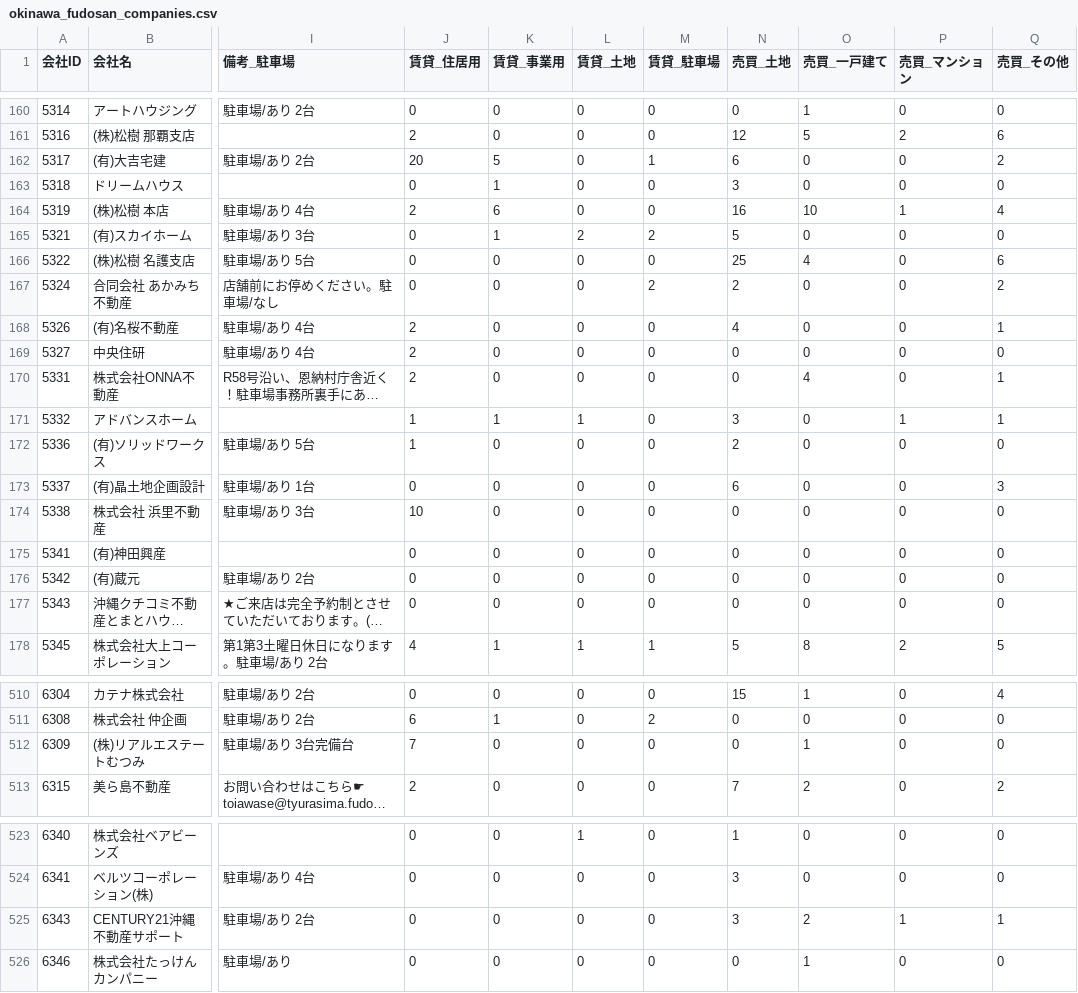
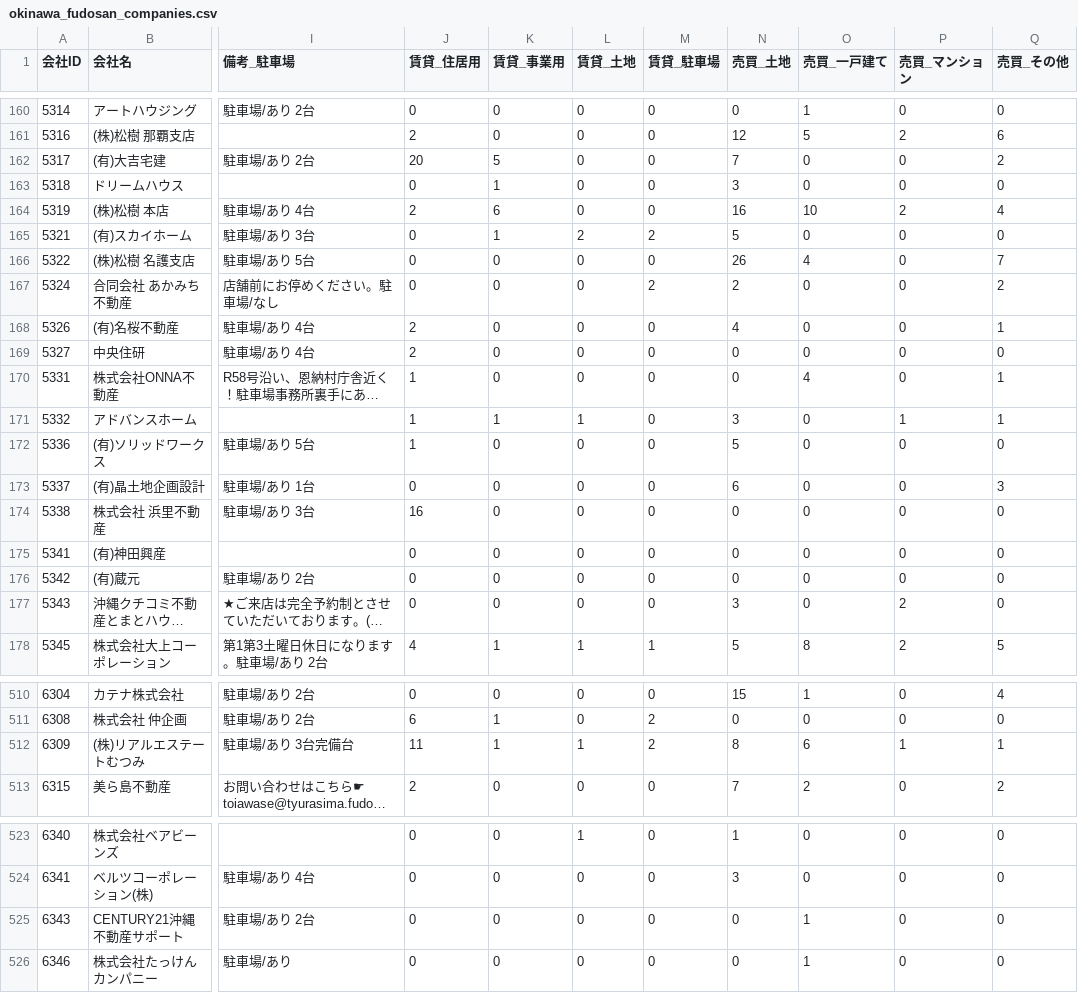
Before and after one commit to tak-yamamoto-alt/okinawa-fudosan-scraper, a CSV file: okinawa_fudosan_companies.csv, drawn as a sheet; only a part is shown, gaps mark what is left out; long unchanged cells end in …; the diff covers the shown part only; the diff names each change by its address in the sheet, - before the commit and + after, or states it on an @@ line.

```diff
--- a/okinawa_fudosan_companies.csv
+++ b/okinawa_fudosan_companies.csv
-M162 (賃貸_駐車場): 1
+M162 (賃貸_駐車場): 0
-N162 (売買_土地): 6
+N162 (売買_土地): 7
-P164 (売買_マンション): 1
+P164 (売買_マンション): 2
-N166 (売買_土地): 25
+N166 (売買_土地): 26
-Q166 (売買_その他): 6
+Q166 (売買_その他): 7
-J170 (賃貸_住居用): 2
+J170 (賃貸_住居用): 1
-N172 (売買_土地): 2
+N172 (売買_土地): 5
-J174 (賃貸_住居用): 10
+J174 (賃貸_住居用): 16
-N177 (売買_土地): 0
+N177 (売買_土地): 3
-P177 (売買_マンション): 0
+P177 (売買_マンション): 2
-J512 (賃貸_住居用): 7
+J512 (賃貸_住居用): 11
-K512 (賃貸_事業用): 0
+K512 (賃貸_事業用): 1
-L512 (賃貸_土地): 0
+L512 (賃貸_土地): 1
-M512 (賃貸_駐車場): 0
+M512 (賃貸_駐車場): 2
-N512 (売買_土地): 0
+N512 (売買_土地): 8
-O512 (売買_一戸建て): 1
+O512 (売買_一戸建て): 6
-P512 (売買_マンション): 0
+P512 (売買_マンション): 1
-Q512 (売買_その他): 0
+Q512 (売買_その他): 1
-N525 (売買_土地): 3
+N525 (売買_土地): 0
-O525 (売買_一戸建て): 2
+O525 (売買_一戸建て): 1
-P525 (売買_マンション): 1
+P525 (売買_マンション): 0
-Q525 (売買_その他): 1
+Q525 (売買_その他): 0
```
Also changed, not shown: 174 edited cells elsewhere in this file.
